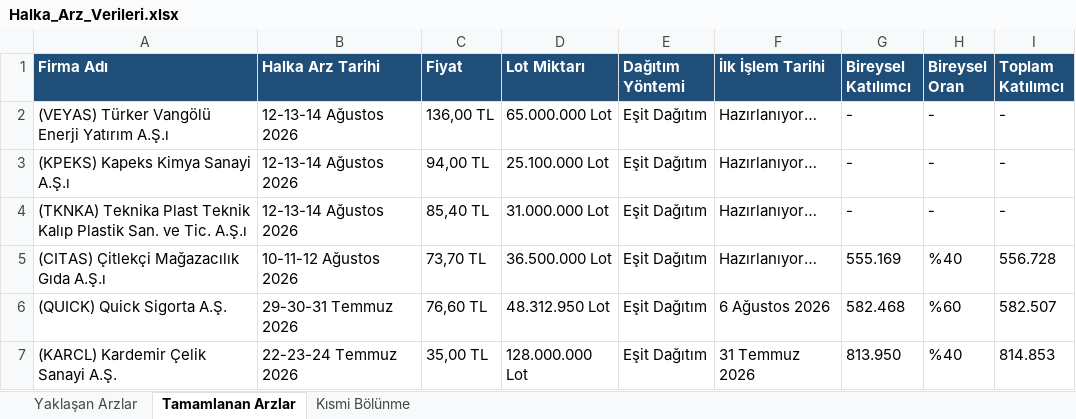
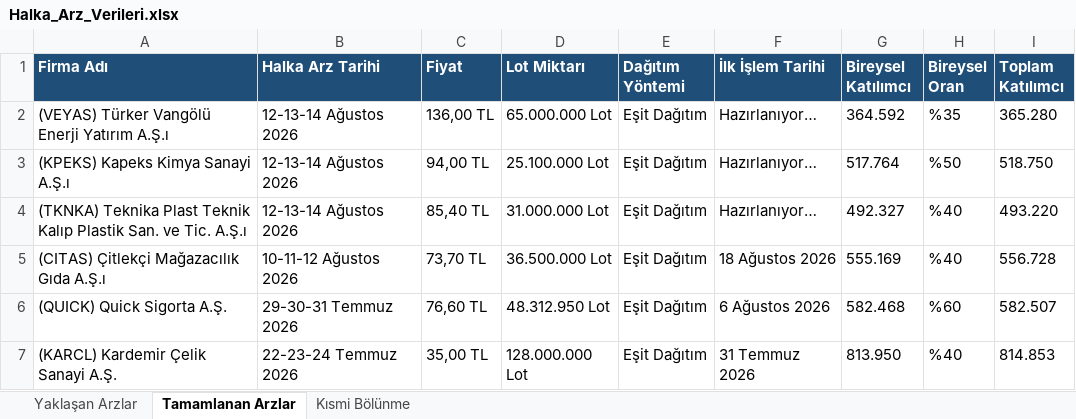
Before and after one commit to killhunter35/Halka-Arz-Botu, an Excel workbook: Halka_Arz_Verileri.xlsx, sheet Tamamlanan Arzlar, drawn as a sheet; only a part is shown; values as stored, in another font and other column widths than the file's, no borders; the diff names each change by its address in the sheet, - before the commit and + after, or states it on an @@ line.

```diff
--- a/Halka_Arz_Verileri.xlsx (sheet Tamamlanan Arzlar)
+++ b/Halka_Arz_Verileri.xlsx (sheet Tamamlanan Arzlar)
-G2 (Bireysel Katılımcı): -
+G2 (Bireysel Katılımcı): 364.592
-H2 (Bireysel Oran): -
+H2 (Bireysel Oran): %35
-I2 (Toplam Katılımcı): -
+I2 (Toplam Katılımcı): 365.280
-G3 (Bireysel Katılımcı): -
+G3 (Bireysel Katılımcı): 517.764
-H3 (Bireysel Oran): -
+H3 (Bireysel Oran): %50
-I3 (Toplam Katılımcı): -
+I3 (Toplam Katılımcı): 518.750
-G4 (Bireysel Katılımcı): -
+G4 (Bireysel Katılımcı): 492.327
-H4 (Bireysel Oran): -
+H4 (Bireysel Oran): %40
-I4 (Toplam Katılımcı): -
+I4 (Toplam Katılımcı): 493.220
-F5 (İlk İşlem Tarihi): Hazırlanıyor…
+F5 (İlk İşlem Tarihi): 18 Ağustos 2026
```
